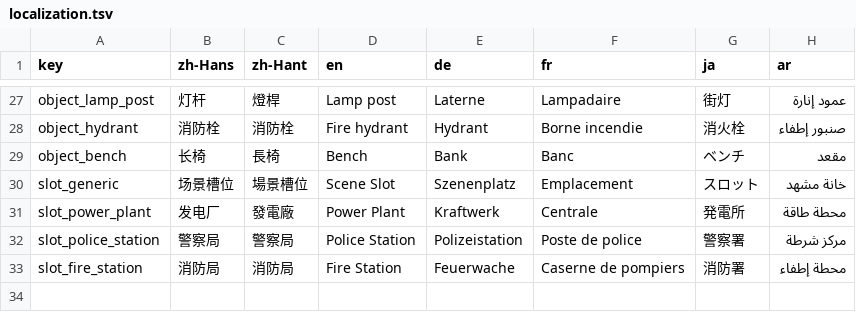
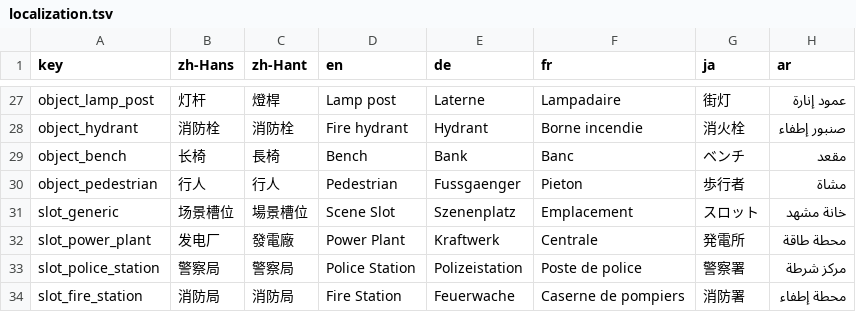
Before and after one commit to JNYoung/tornado_strike, a TSV file: Assets/TornadoStrike/Resources/Localization/localization.tsv, drawn as a sheet; only a part is shown, gaps mark what is left out.

```diff
--- a/Assets/TornadoStrike/Resources/Localization/localization.tsv
+++ b/Assets/TornadoStrike/Resources/Localization/localization.tsv
@@ -29,2 +29,3 @@ object_hydrant	消防栓	消防栓	Fire hydrant	Hydrant	Borne incendie	消火栓
 object_bench	长椅	長椅	Bench	Bank	Banc	ベンチ	مقعد
+object_pedestrian	行人	行人	Pedestrian	Fussgaenger	Pieton	歩行者	مشاة
 slot_generic	场景槽位	場景槽位	Scene Slot	Szenenplatz	Emplacement	スロット	خانة مشهد
```
Also changed, not shown: 11 other files.
